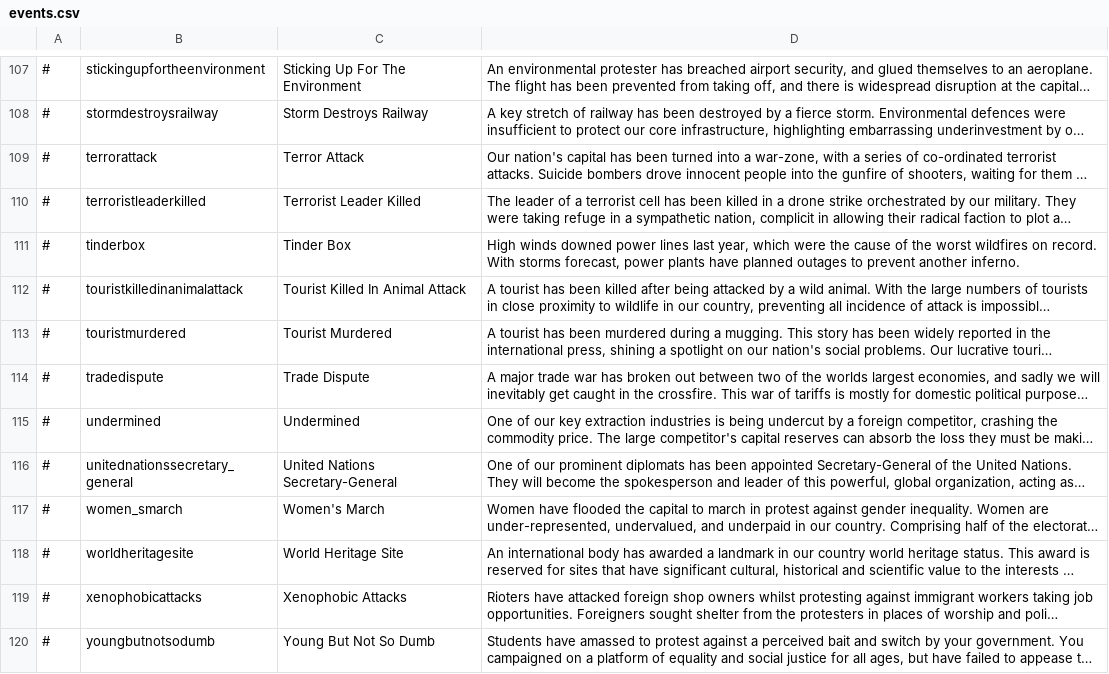
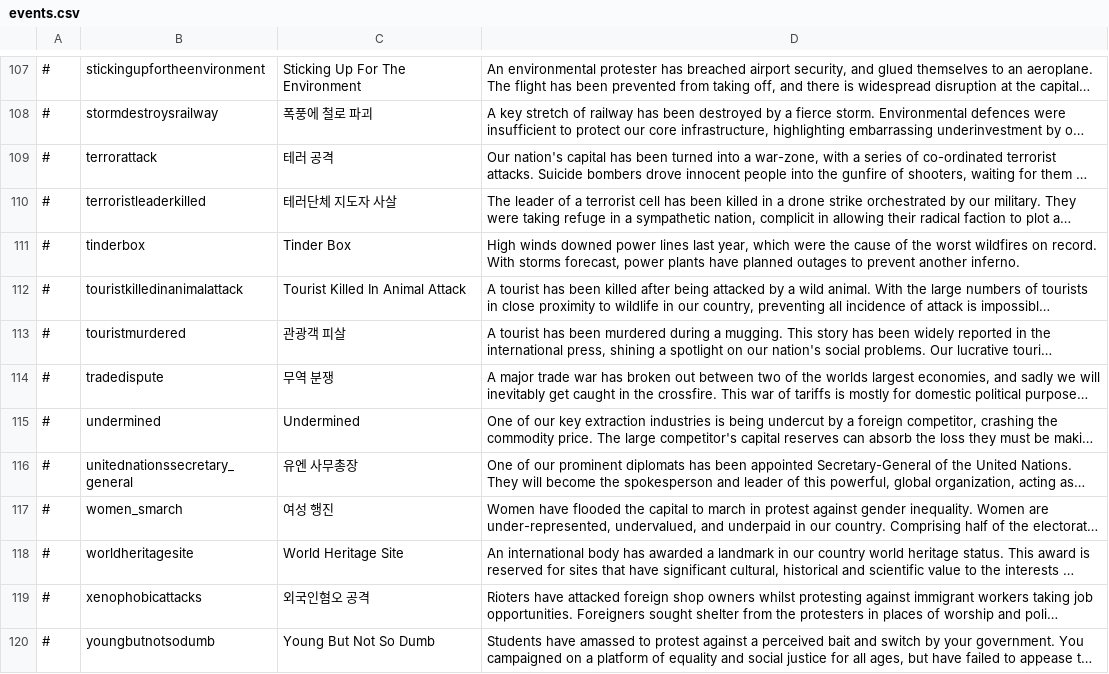
Before and after one commit to whiteforce4/Democracy4KoreanTranslation, a CSV file: Korean/events.csv, drawn as a sheet; only a part is shown, gaps mark what is left out; long unchanged cells end in …; the diff covers the shown part only; the diff names each change by its address in the sheet, - before the commit and + after, or states it on an @@ line.

Commit message:
Update events.csv
nationalsportsstarsgaggedbyforeignpower, oppositionplanswithdrawal 두 개는 의역 좀 했음

```diff
--- a/Korean/events.csv
+++ b/Korean/events.csv
-C108: Storm Destroys Railway
+C108: 폭풍에 철로 파괴
-C109: Terror Attack
+C109: 테러 공격
-C110: Terrorist Leader Killed
+C110: 테러단체 지도자 사살
-C113: Tourist Murdered
+C113: 관광객 피살
-C114: Trade Dispute
+C114: 무역 분쟁
-C116: United Nations Secretary-General
+C116: 유엔 사무총장
-C117: Women's March
+C117: 여성 행진
-C119: Xenophobic Attacks
+C119: 외국인혐오 공격
```
Also changed, not shown: 65 edited cells elsewhere in this file.
